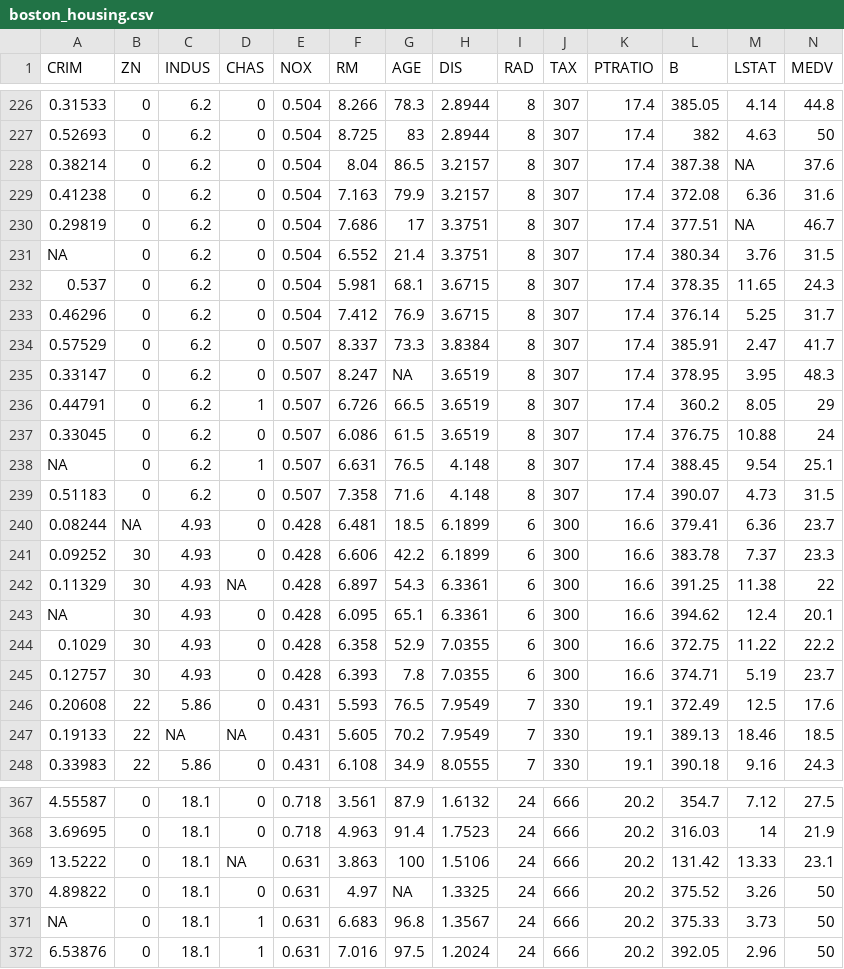
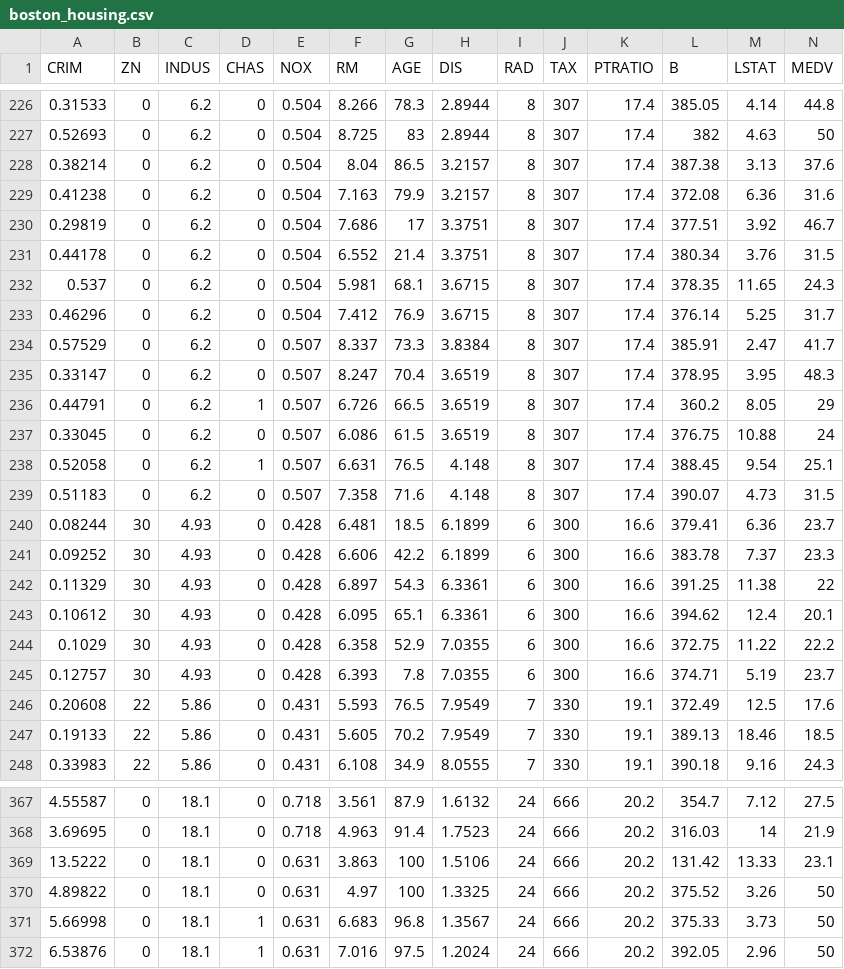
Before and after one commit to tanlitung/Datasets, a CSV file: boston_housing.csv, drawn as a sheet; only a part is shown, gaps mark what is left out; the diff covers the shown part only; the diff names each change by its address in the sheet, - before the commit and + after, or states it on an @@ line.

```diff
--- a/boston_housing.csv
+++ b/boston_housing.csv
-M228 (LSTAT): NA
+M228 (LSTAT): 3.13
-M230 (LSTAT): NA
+M230 (LSTAT): 3.92
-A231 (CRIM): NA
+A231 (CRIM): 0.44178
-G235 (AGE): NA
+G235 (AGE): 70.4
-A238 (CRIM): NA
+A238 (CRIM): 0.52058
-B240 (ZN): NA
+B240 (ZN): 30
-D242 (CHAS): NA
+D242 (CHAS): 0
-A243 (CRIM): NA
+A243 (CRIM): 0.10612
-C247 (INDUS): NA
+C247 (INDUS): 5.86
-D247 (CHAS): NA
+D247 (CHAS): 0
-D369 (CHAS): NA
+D369 (CHAS): 0
-G370 (AGE): NA
+G370 (AGE): 100
-A371 (CRIM): NA
+A371 (CRIM): 5.66998
```
Also changed, not shown: 107 edited cells elsewhere in this file.
